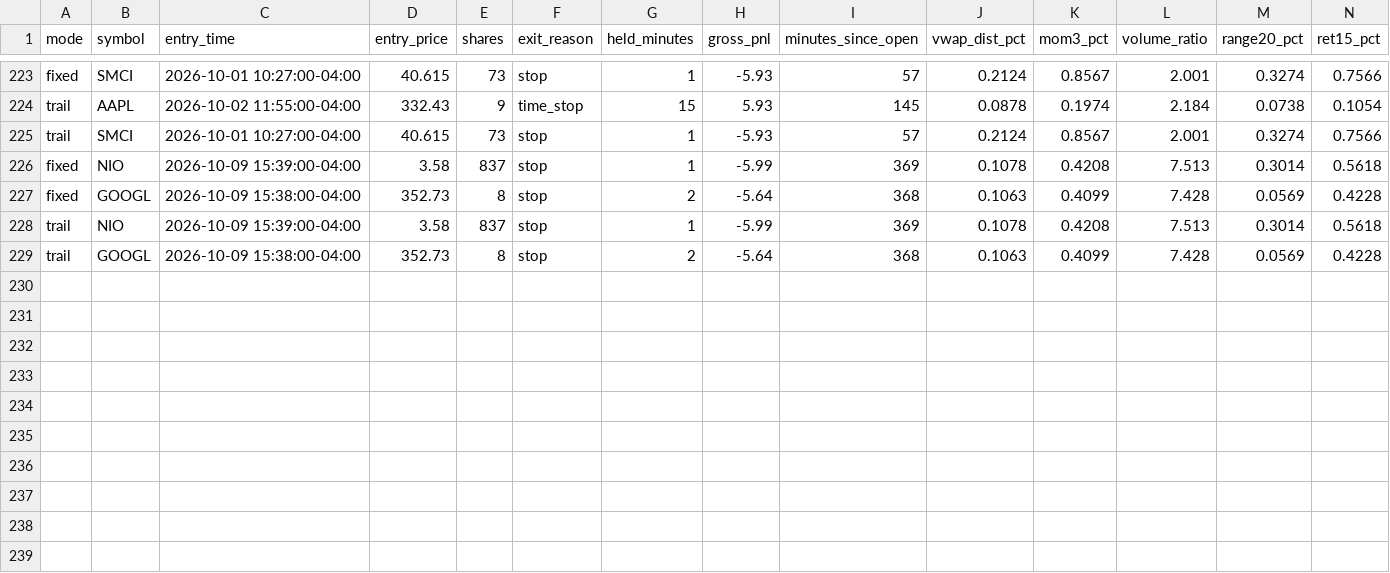
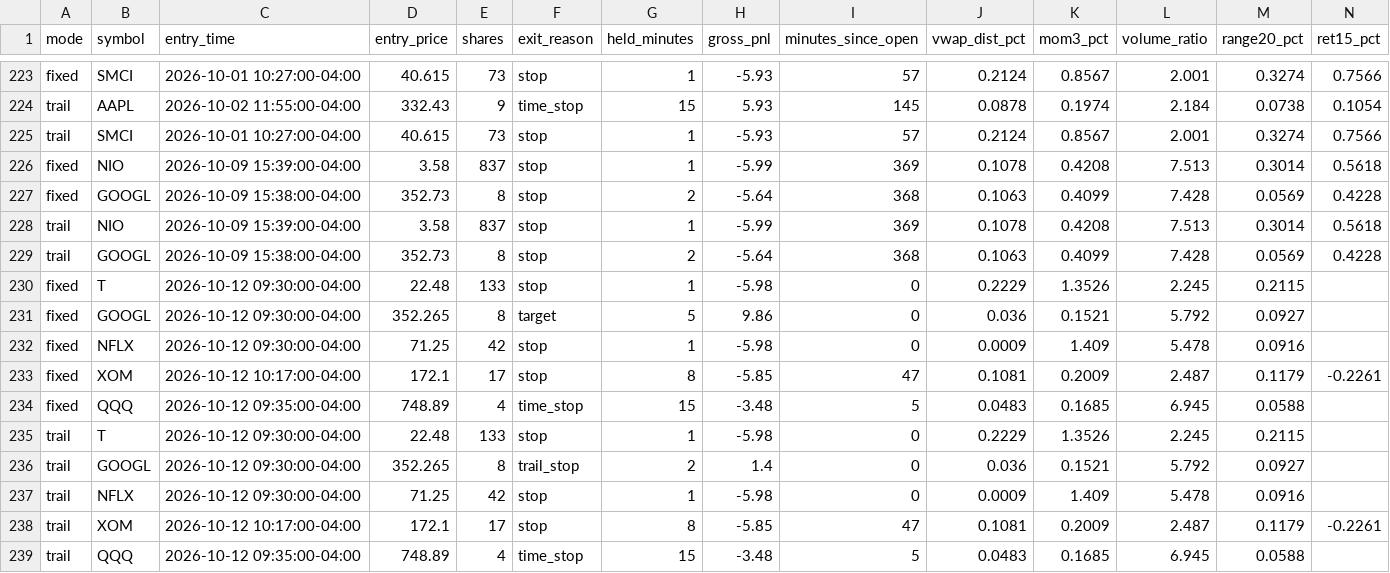
Before and after one commit to njdfan1711-cpu/Fin, a CSV file: scalping/scalp_signals_tagged.csv, drawn as a sheet; only a part is shown, gaps mark what is left out; rows hold the shown columns only; the diff names each change by its address in the sheet, - before the commit and + after, or states it on an @@ line.

```diff
--- a/scalping/scalp_signals_tagged.csv
+++ b/scalping/scalp_signals_tagged.csv
+row 230: fixed | T | 2026-10-12 09:30:00-04:00 | 22.48 | 133 | stop | 1 | -5.98 | 0 | 0.2229 | 1.3526 | 2.245 | 0.2115
+row 231: fixed | GOOGL | 2026-10-12 09:30:00-04:00 | 352.265 | 8 | target | 5 | 9.86 | 0 | 0.036 | 0.1521 | 5.792 | 0.0927
+row 232: fixed | NFLX | 2026-10-12 09:30:00-04:00 | 71.25 | 42 | stop | 1 | -5.98 | 0 | 0.0009 | 1.409 | 5.478 | 0.0916
+row 233: fixed | XOM | 2026-10-12 10:17:00-04:00 | 172.1 | 17 | stop | 8 | -5.85 | 47 | 0.1081 | 0.2009 | 2.487 | 0.1179 | -0.2261
+row 234: fixed | QQQ | 2026-10-12 09:35:00-04:00 | 748.89 | 4 | time_stop | 15 | -3.48 | 5 | 0.0483 | 0.1685 | 6.945 | 0.0588
+row 235: trail | T | 2026-10-12 09:30:00-04:00 | 22.48 | 133 | stop | 1 | -5.98 | 0 | 0.2229 | 1.3526 | 2.245 | 0.2115
+row 236: trail | GOOGL | 2026-10-12 09:30:00-04:00 | 352.265 | 8 | trail_stop | 2 | 1.4 | 0 | 0.036 | 0.1521 | 5.792 | 0.0927
+row 237: trail | NFLX | 2026-10-12 09:30:00-04:00 | 71.25 | 42 | stop | 1 | -5.98 | 0 | 0.0009 | 1.409 | 5.478 | 0.0916
+row 238: trail | XOM | 2026-10-12 10:17:00-04:00 | 172.1 | 17 | stop | 8 | -5.85 | 47 | 0.1081 | 0.2009 | 2.487 | 0.1179 | -0.2261
+row 239: trail | QQQ | 2026-10-12 09:35:00-04:00 | 748.89 | 4 | time_stop | 15 | -3.48 | 5 | 0.0483 | 0.1685 | 6.945 | 0.0588
```
Also changed, not shown: scalping/scalp_backtest_trades.csv, scalping/scalp_backtest_trail_trades.csv, 4 other files.
